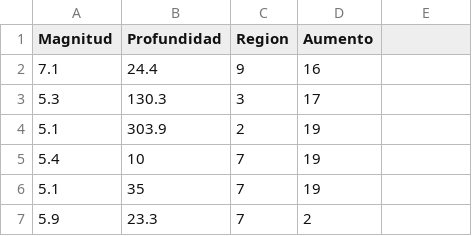
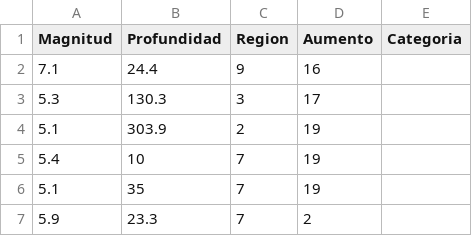
Before and after one commit to jhoncc2/r_sismos_chile, a CSV file: src/hito3/Diferencia ETAs por magnitud/datos_mag5_14d.csv, drawn as a sheet; only a part is shown; the diff names each change by its address in the sheet, - before the commit and + after, or states it on an @@ line.

Commit message:
Mejora el árbol de decisión y hace competir varios clasificadores
Plantea un árbol de decisión con altura determinada. Lo deja en máximo 3 (establece que la profundidad del árbol debe ser igual a 3 como máximo).

Compara, de forma artesanal, varios clasificadores en el nuevo archivo de «competencia_clasificadores.py». Para cambiar los archivos se modifica directamente en el script. Con las ejecuciones se pueden obtener datos para comparar.
Los clasificadores comparados son: KNN, Bayes, DecisionTree y Dummy.
En general, los resultados son como lanzar una moneda, salvo que un poco mejor (para 4 estados en torno al 0,25; para 2 estados en torno al 0,5).
El con mejores resultados, en general, es Bayes, y para 2 estados.

```diff
--- a/src/hito3/Diferencia ETAs por magnitud/datos_mag5_14d.csv
+++ b/src/hito3/Diferencia ETAs por magnitud/datos_mag5_14d.csv
-E1: (empty)
+E1: Categoria
```
Also changed, not shown: src/hito3/Diferencia ETAs por magnitud/datos_mag5_7d.csv, 25 other files.
